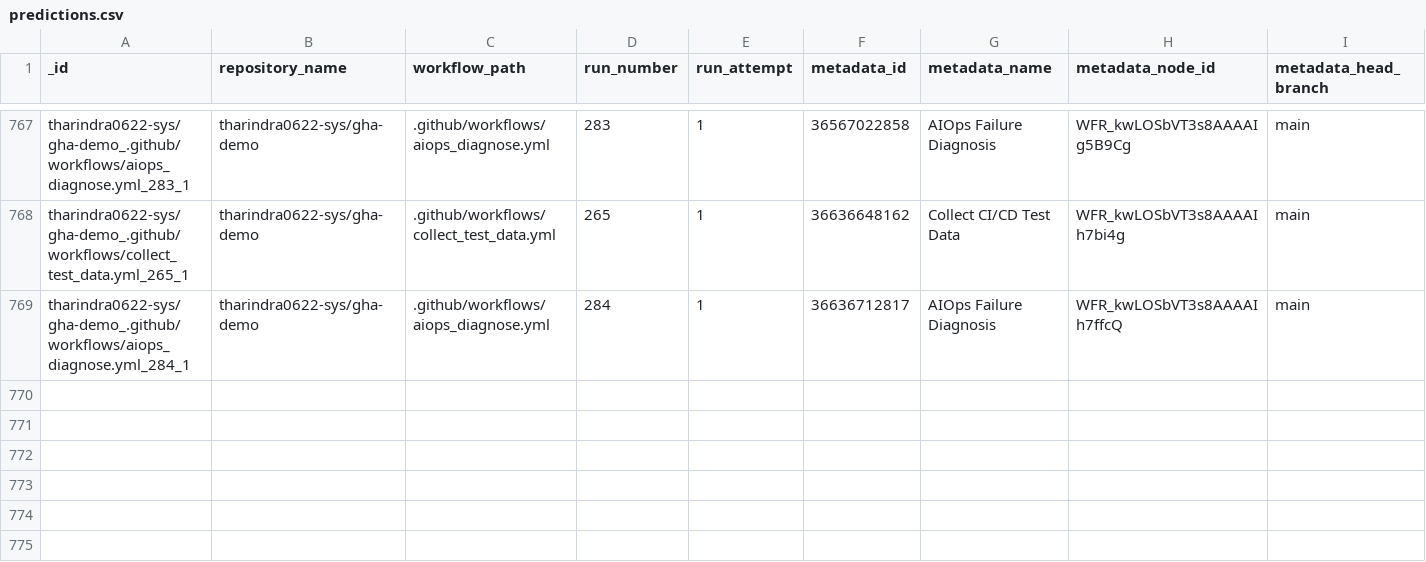
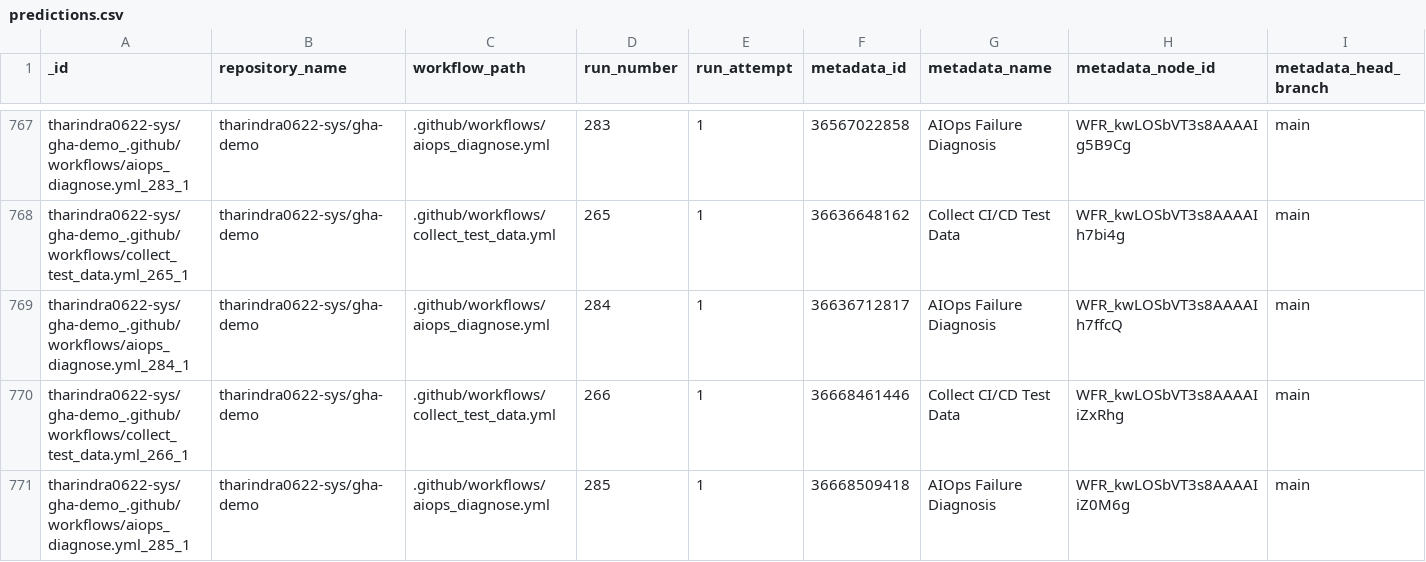
Before and after one commit to tharindra0622-sys/gha-demo, a CSV file: data/predictions.csv, drawn as a sheet; only a part is shown, gaps mark what is left out; rows hold the shown columns only; the diff names each change by its address in the sheet, - before the commit and + after, or states it on an @@ line.

```diff
--- a/data/predictions.csv
+++ b/data/predictions.csv
+row 770: tharindra0622-sys/gha-demo_.github/workflows/collect_test_data.yml_266_1 | tharindra0622-sys/gha-demo | .github/workflows/collect_test_data.yml | 266 | 1 | 36668461446 | Collect CI/CD Test Data | WFR_kwLOSbVT3s8AAAAIiZxRhg | main
+row 771: tharindra0622-sys/gha-demo_.github/workflows/aiops_diagnose.yml_285_1 | tharindra0622-sys/gha-demo | .github/workflows/aiops_diagnose.yml | 285 | 1 | 36668509418 | AIOps Failure Diagnosis | WFR_kwLOSbVT3s8AAAAIiZ0M6g | main
```
Also changed, not shown: data/test_data.csv, 1 other file.
